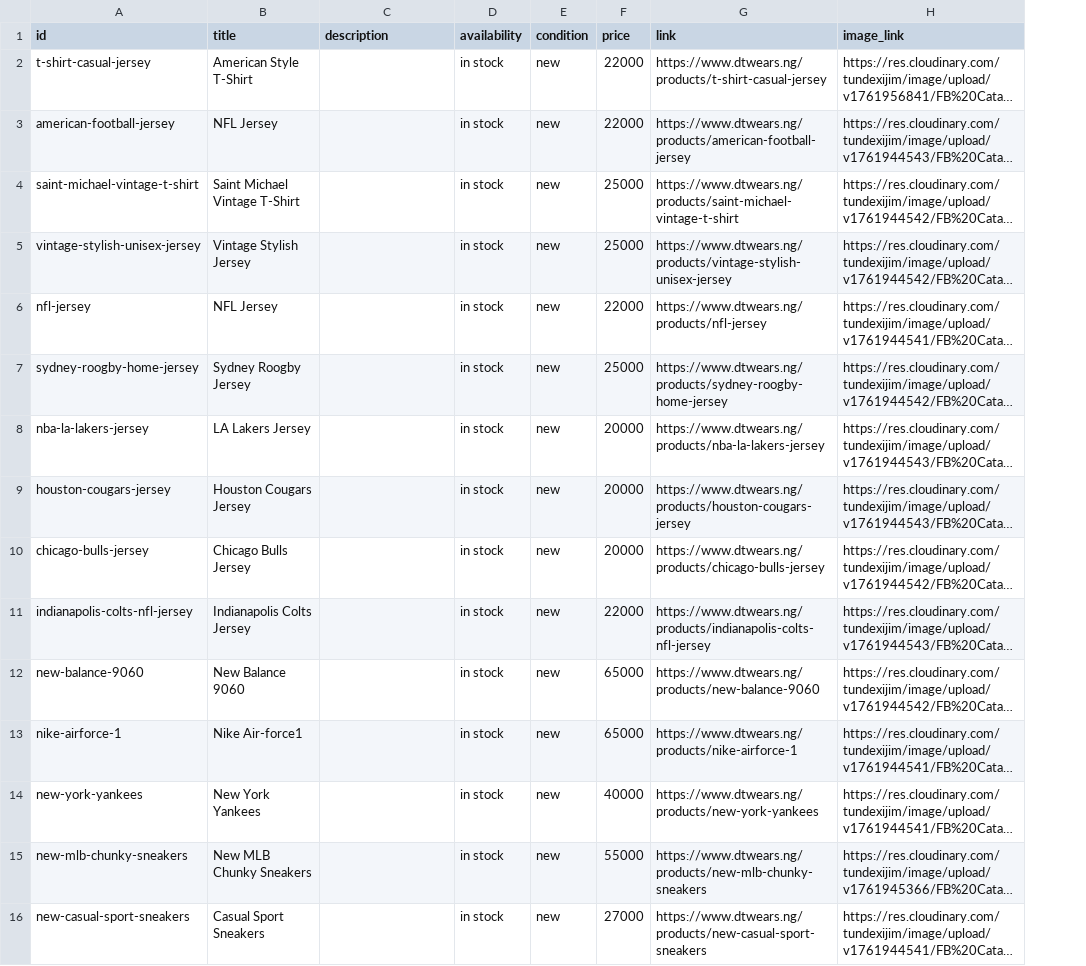
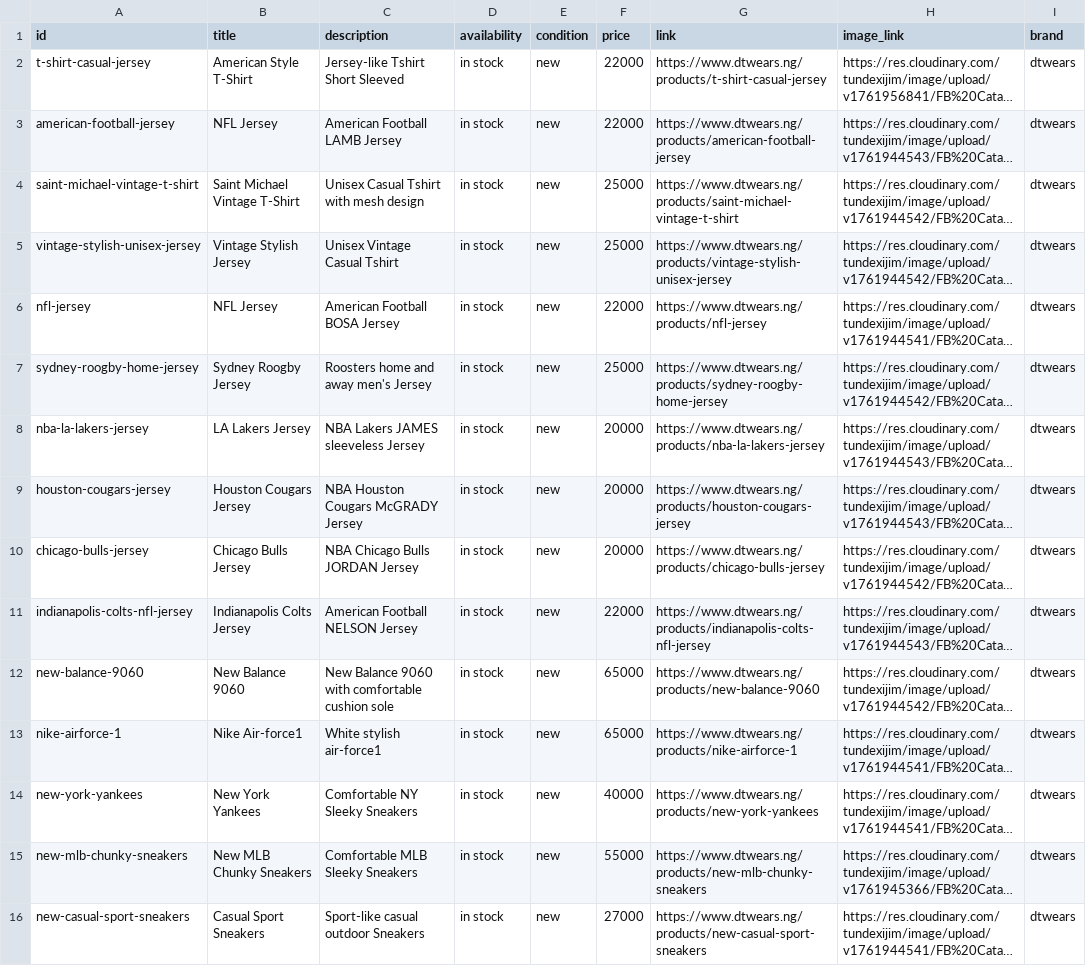
Before and after one commit to tundexijim/sneakers-store, a CSV file: public/Catalogue.csv, drawn as a sheet; long unchanged cells end in …; the diff names each change by its address in the sheet, - before the commit and + after, or states it on an @@ line.

Commit message:
catalog update

```diff
--- a/public/Catalogue.csv
+++ b/public/Catalogue.csv
+column I (brand), rows 2-16: all dtwears
-C2 (description): (empty)
+C2 (description): Jersey-like Tshirt Short Sleeved
-C3 (description): (empty)
+C3 (description): American Football LAMB Jersey
-C4 (description): (empty)
+C4 (description): Unisex Casual Tshirt with mesh design
-C5 (description): (empty)
+C5 (description): Unisex Vintage Casual Tshirt
-C6 (description): (empty)
+C6 (description): American Football BOSA Jersey
-C7 (description): (empty)
+C7 (description): Roosters home and away men's Jersey
-C8 (description): (empty)
+C8 (description): NBA Lakers JAMES sleeveless Jersey
-C9 (description): (empty)
+C9 (description): NBA Houston Cougars McGRADY Jersey
-C10 (description): (empty)
+C10 (description): NBA Chicago Bulls JORDAN Jersey
-C11 (description): (empty)
+C11 (description): American Football NELSON Jersey
-C12 (description): (empty)
+C12 (description): New Balance 9060 with comfortable cushion sole
-C13 (description): (empty)
+C13 (description): White stylish air-force1
-C14 (description): (empty)
+C14 (description): Comfortable NY Sleeky Sneakers
-C15 (description): (empty)
+C15 (description): Comfortable MLB Sleeky Sneakers
-C16 (description): (empty)
+C16 (description): Sport-like casual outdoor Sneakers
```
Also changed, not shown: 2 other files.
